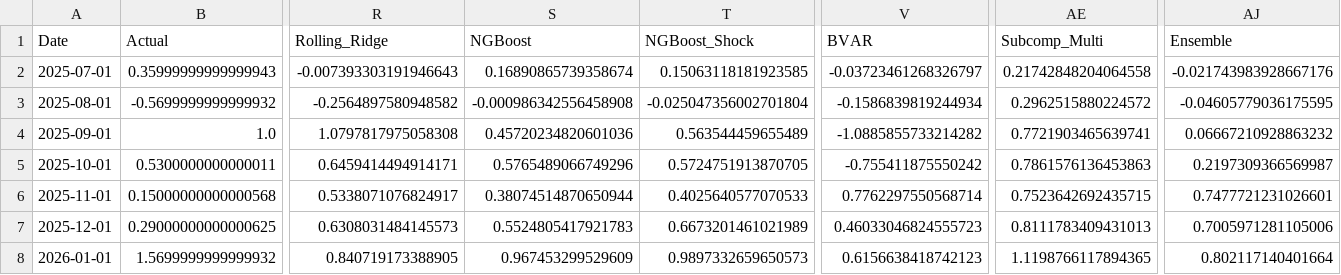
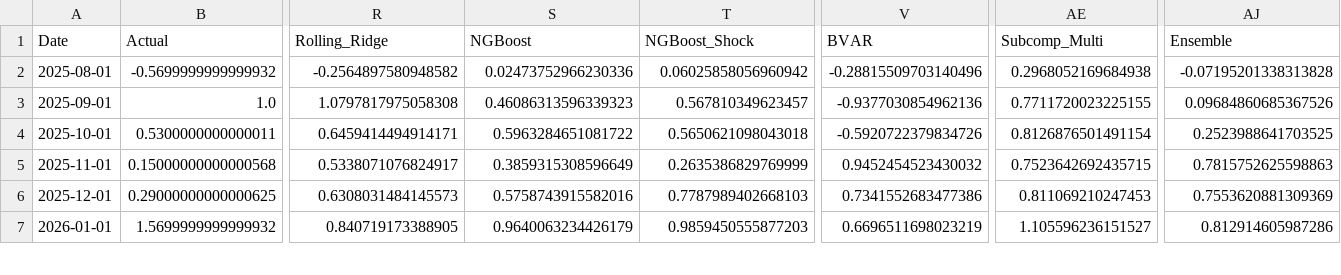
Before and after one commit to valalav/opus_forecast, a CSV file: archive/results/backtest_h2_predictions.csv, drawn as a sheet; only a part is shown, gaps mark what is left out; removed rows and columns are numbered as before the commit, all else as after; rows hold the shown columns only; the diff covers the shown part only; the diff names each change by its address in the sheet, - before the commit and + after, or states it on an @@ line.

```diff
--- a/archive/results/backtest_h2_predictions.csv
+++ b/archive/results/backtest_h2_predictions.csv
-row 2: 2025-07-01 | 0.35999999999999943 | -0.007393303191946643 | 0.16890865739358674 | 0.15063118181923585 | -0.03723461268326797 | 0.21742848204064558 | -0.021743983928667176
-S2 (NGBoost): -0.000986342556458908
+S2 (NGBoost): 0.02473752966230336
-T2 (NGBoost_Shock): -0.025047356002701804
+T2 (NGBoost_Shock): 0.06025858056960942
-V2 (BVAR): -0.1586839819244934
+V2 (BVAR): -0.28815509703140496
-AE2 (Subcomp_Multi): 0.2962515880224572
+AE2 (Subcomp_Multi): 0.2968052169684938
-AJ2 (Ensemble): -0.04605779036175595
+AJ2 (Ensemble): -0.07195201338313828
-S3 (NGBoost): 0.45720234820601036
+S3 (NGBoost): 0.46086313596339323
-T3 (NGBoost_Shock): 0.563544459655489
+T3 (NGBoost_Shock): 0.567810349623457
-V3 (BVAR): -1.0885855733214282
+V3 (BVAR): -0.9377030854962136
-AE3 (Subcomp_Multi): 0.7721903465639741
+AE3 (Subcomp_Multi): 0.7711720023225155
-AJ3 (Ensemble): 0.06667210928863232
+AJ3 (Ensemble): 0.09684860685367526
-S4 (NGBoost): 0.5765489066749296
+S4 (NGBoost): 0.5963284651081722
-T4 (NGBoost_Shock): 0.5724751913870705
+T4 (NGBoost_Shock): 0.5650621098043018
-V4 (BVAR): -0.755411875550242
+V4 (BVAR): -0.5920722379834726
-AE4 (Subcomp_Multi): 0.7861576136453863
+AE4 (Subcomp_Multi): 0.8126876501491154
-AJ4 (Ensemble): 0.2197309366569987
+AJ4 (Ensemble): 0.2523988641703525
-S5 (NGBoost): 0.38074514870650944
+S5 (NGBoost): 0.3859315308596649
-T5 (NGBoost_Shock): 0.4025640577070533
+T5 (NGBoost_Shock): 0.2635386829769999
-V5 (BVAR): 0.7762297550568714
+V5 (BVAR): 0.9452454523430032
-AJ5 (Ensemble): 0.7477721231026601
+AJ5 (Ensemble): 0.7815752625598863
-S6 (NGBoost): 0.5524805417921783
+S6 (NGBoost): 0.5758743915582016
-T6 (NGBoost_Shock): 0.6673201461021989
+T6 (NGBoost_Shock): 0.7787989402668103
-V6 (BVAR): 0.46033046824555723
+V6 (BVAR): 0.7341552683477386
-AE6 (Subcomp_Multi): 0.8111783409431013
+AE6 (Subcomp_Multi): 0.811069210247453
-AJ6 (Ensemble): 0.7005971281105006
+AJ6 (Ensemble): 0.7553620881309369
-S7 (NGBoost): 0.967453299529609
+S7 (NGBoost): 0.9640063234426179
-T7 (NGBoost_Shock): 0.9897332659650573
+T7 (NGBoost_Shock): 0.9859450555877203
-V7 (BVAR): 0.6156638418742123
+V7 (BVAR): 0.6696511698023219
-AE7 (Subcomp_Multi): 1.1198766117894365
+AE7 (Subcomp_Multi): 1.105596236151527
-AJ7 (Ensemble): 0.802117140401664
+AJ7 (Ensemble): 0.812914605987286
```
Also changed, not shown: 1 added row and 25 edited cells elsewhere in this file, archive/results/backtest_h1_metrics.csv, archive/results/backtest_h1_predictions.csv, 10 other files.
